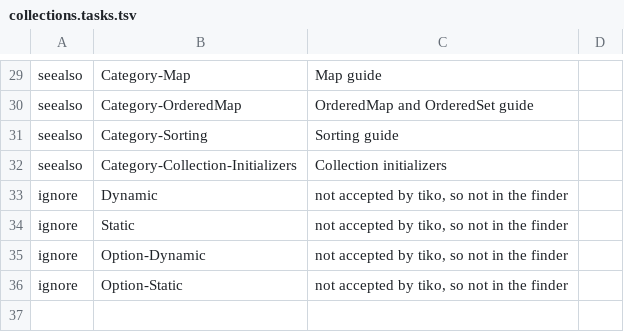
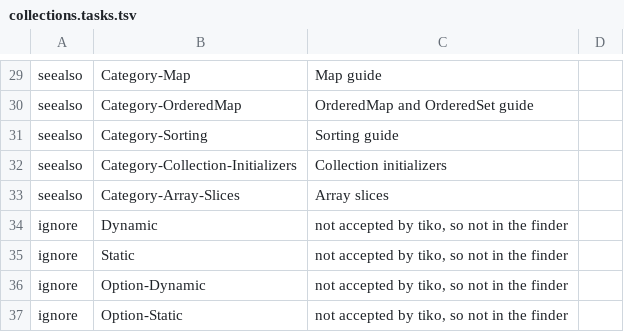
Before and after one commit to PaulSquires/tiko-lang, a TSV file: tools/wikifinder/data/collections.tasks.tsv, drawn as a sheet; only a part is shown, gaps mark what is left out; the diff names each change by its address in the sheet, - before the commit and + after, or states it on an @@ line.

```diff
--- a/tools/wikifinder/data/collections.tasks.tsv
+++ b/tools/wikifinder/data/collections.tasks.tsv
+row 33: seealso | Category-Array-Slices | Array slices
```
Also changed, not shown: tools/wikifinder/data/text.tasks.tsv, 26 other files.
